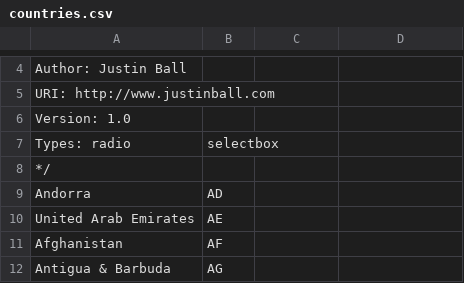
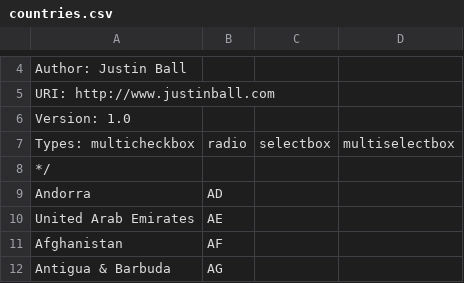
Before and after one commit to hornetalcala/trunk, a CSV file: bp-xprofile/prebuilt-fields/countries.csv, drawn as a sheet; only a part is shown, gaps mark what is left out.

Commit message:
Added multi-select and multi-checkboxes to profile

```diff
--- a/bp-xprofile/prebuilt-fields/countries.csv
+++ b/bp-xprofile/prebuilt-fields/countries.csv
@@ -6,3 +6,3 @@ URI: http://www.justinball.com
 Version: 1.0
-Types: radio,selectbox
+Types: multicheckbox,radio,selectbox,multiselectbox
 */
```
Also changed, not shown: bp-xprofile/prebuilt-fields/languages.csv, bp-xprofile/prebuilt-fields/states.csv, 2 other files.
